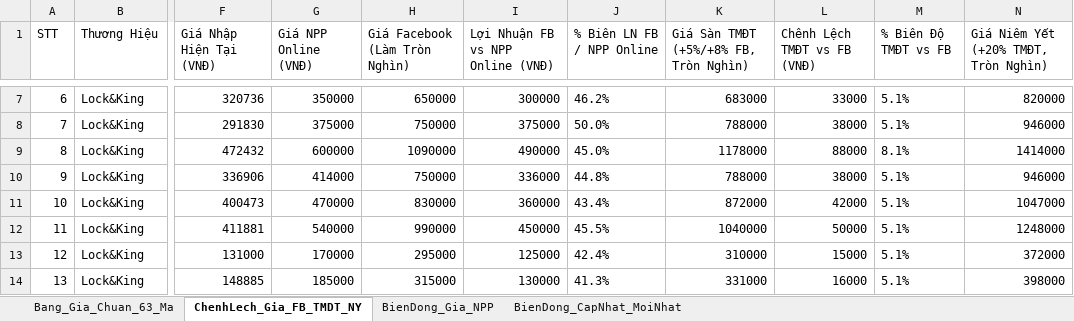
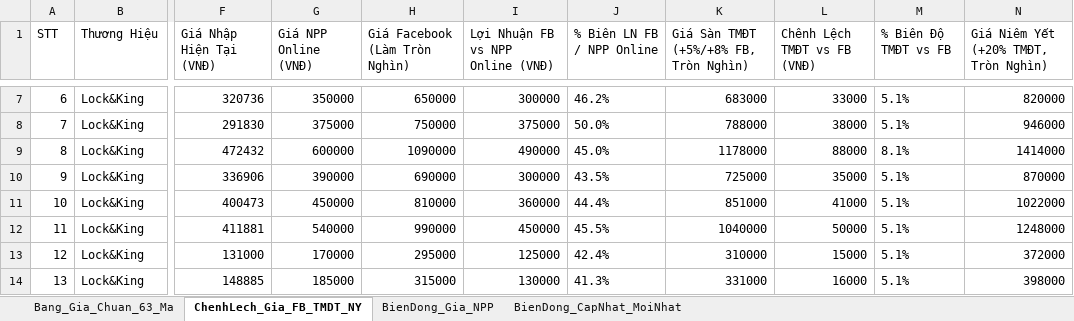
Before and after one commit to Tonytuyenle/baogiavugia, an Excel workbook: bang_gia_chuan_lock_and_king_takin.xlsx, sheet ChenhLech_Gia_FB_TMDT_NY, drawn as a sheet; only a part is shown, gaps mark what is left out; values as stored, in another font and other column widths than the file's, no borders; the diff names each change by its address in the sheet, - before the commit and + after, or states it on an @@ line.

Commit message:
feat: cap nhat gia kenh online cho 2 ma noi luoc ga LK-30NC1 va LK-32NC1 chinh xac 100%

```diff
--- a/bang_gia_chuan_lock_and_king_takin.xlsx (sheet ChenhLech_Gia_FB_TMDT_NY)
+++ b/bang_gia_chuan_lock_and_king_takin.xlsx (sheet ChenhLech_Gia_FB_TMDT_NY)
-G10 (Giá NPP Online (VNĐ)): 414000
+G10 (Giá NPP Online (VNĐ)): 390000
-H10 (Giá Facebook (Làm Tròn Nghìn)): 750000
+H10 (Giá Facebook (Làm Tròn Nghìn)): 690000
-I10 (Lợi Nhuận FB vs NPP Online (VNĐ)): 336000
+I10 (Lợi Nhuận FB vs NPP Online (VNĐ)): 300000
-J10 (% Biên LN FB / NPP Online): 44.8%
+J10 (% Biên LN FB / NPP Online): 43.5%
-K10: 788000
+K10: 725000
-L10 (Chênh Lệch TMĐT vs FB (VNĐ)): 38000
+L10 (Chênh Lệch TMĐT vs FB (VNĐ)): 35000
-N10: 946000
+N10: 870000
-G11 (Giá NPP Online (VNĐ)): 470000
+G11 (Giá NPP Online (VNĐ)): 450000
-H11 (Giá Facebook (Làm Tròn Nghìn)): 830000
+H11 (Giá Facebook (Làm Tròn Nghìn)): 810000
-J11 (% Biên LN FB / NPP Online): 43.4%
+J11 (% Biên LN FB / NPP Online): 44.4%
-K11: 872000
+K11: 851000
-L11 (Chênh Lệch TMĐT vs FB (VNĐ)): 42000
+L11 (Chênh Lệch TMĐT vs FB (VNĐ)): 41000
-N11: 1047000
+N11: 1022000
```
Also changed, not shown: sheet BienDong_CapNhat_MoiNhat, sheet BienDong_Gia_NPP, sheet Bang_Gia_Chuan_63_Ma, BANG_CAP_NHAT_GIA_THEO_KENH.xlsx, mau_cap_nhat_gia_theo_kenh.xlsx, 5 other files.
